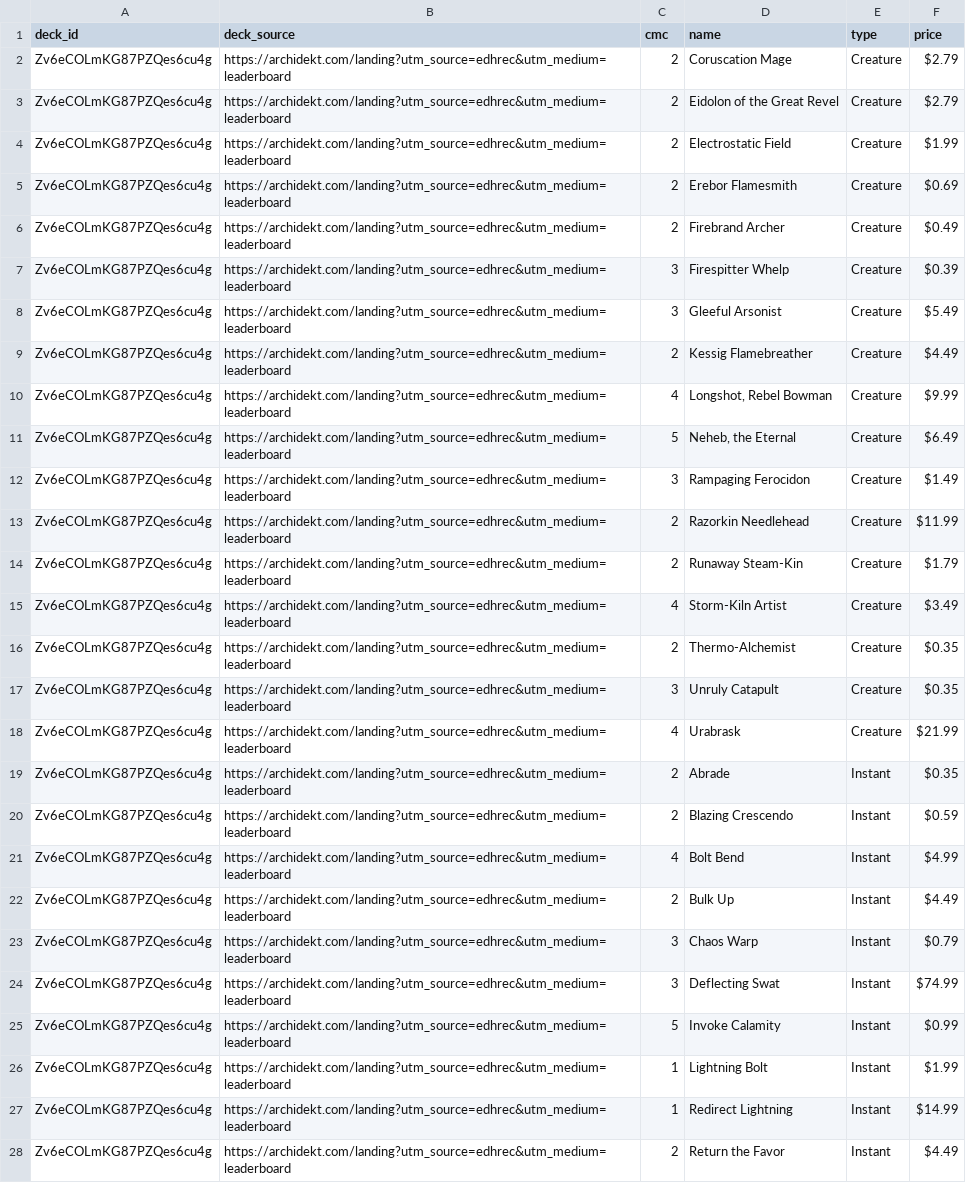
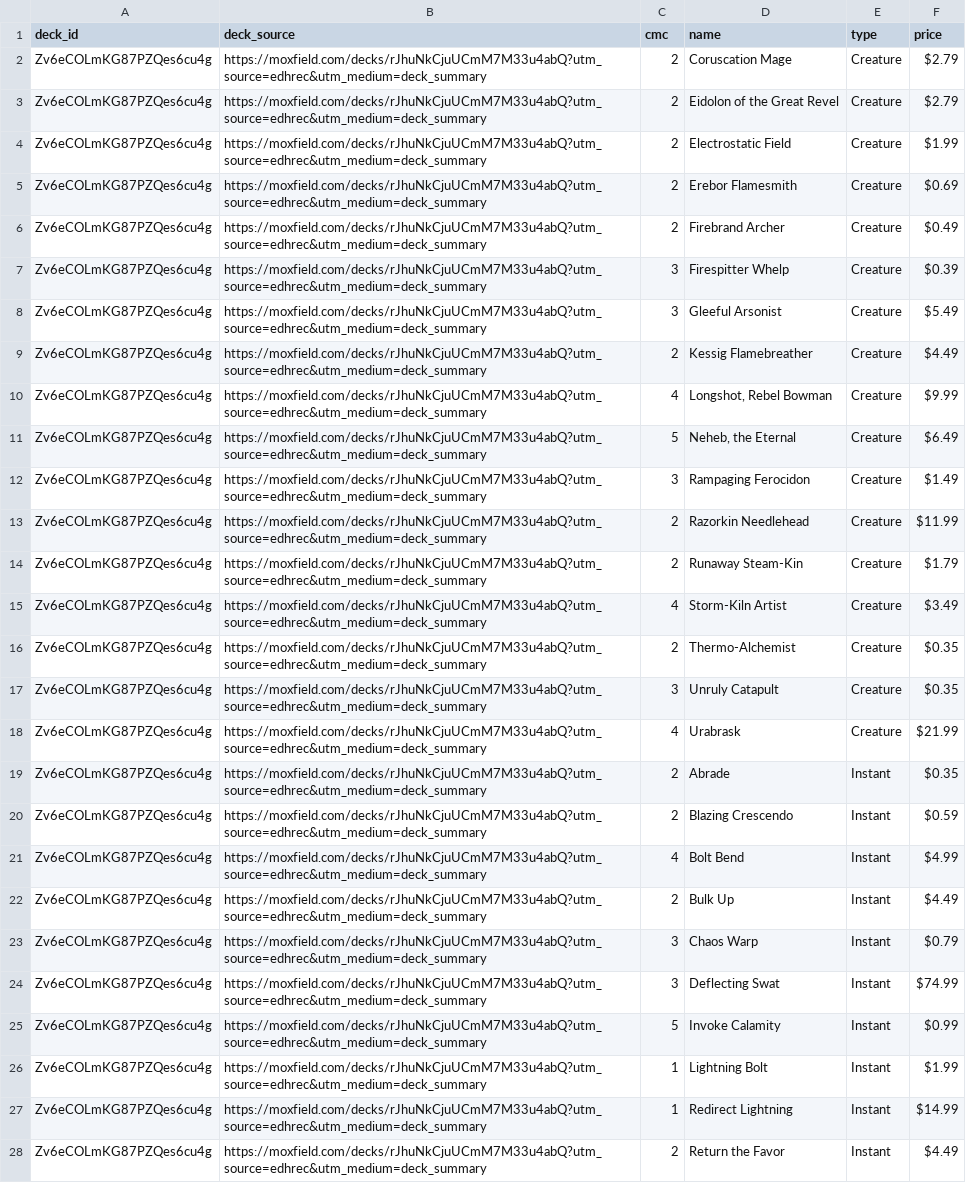
Before and after one commit to wojo1286/edhrec-scraper, a CSV file: decklists_html/Zv6eCOLmKG87PZQes6cu4g.csv, drawn as a sheet; only a part is shown; the diff covers the shown part only; the diff names each change by its address in the sheet, - before the commit and + after, or states it on an @@ line.

```diff
--- a/decklists_html/Zv6eCOLmKG87PZQes6cu4g.csv
+++ b/decklists_html/Zv6eCOLmKG87PZQes6cu4g.csv
-B2:B28 (deck_source): https://archidekt.com/landing?utm_source=edhrec&utm_medium=leaderboard
+B2:B28 (deck_source): https://moxfield.com/decks/rJhuNkCjuUCmM7M33u4abQ?utm_source=edhrec&utm_medium=deck_summary
```
Also changed, not shown: 46 edited cells elsewhere in this file, decklists_html/BWLAU7PT_4hkCNttLen2JQ.csv, decklists_html/t87fUaqvQ4XYVm57Qz8WTA.csv, 23 other files.
